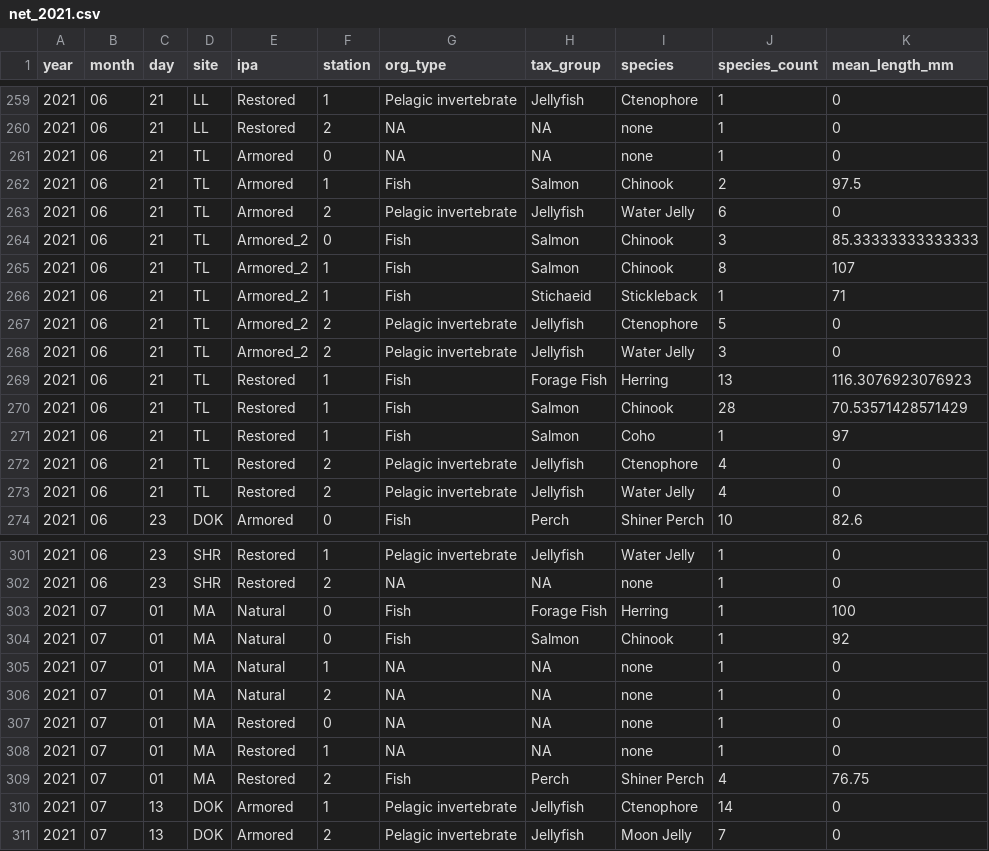
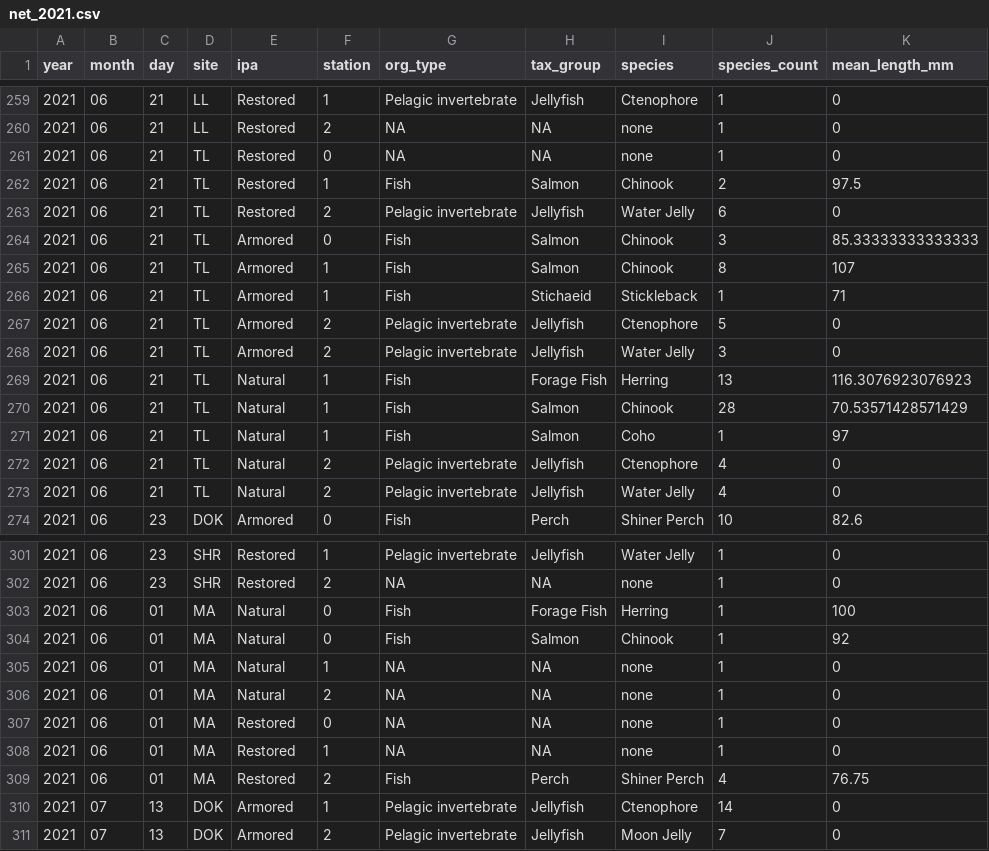
Before and after one commit to e-bish/SOS_traits, a CSV file: data/net_2021.csv, drawn as a sheet; only a part is shown, gaps mark what is left out.

```diff
--- a/data/net_2021.csv
+++ b/data/net_2021.csv
@@ -260,15 +260,15 @@ year,month,day,site,ipa,station,org_type,tax_group,species,species_count,mean_le
 2021,06,21,LL,Restored,2,NA,NA,none,1,0
-2021,06,21,TL,Armored,0,NA,NA,none,1,0
-2021,06,21,TL,Armored,1,Fish,Salmon,Chinook,2,97.5
-2021,06,21,TL,Armored,2,Pelagic invertebrate,Jellyfish,Water Jelly,6,0
-2021,06,21,TL,Armored_2,0,Fish,Salmon,Chinook,3,85.33333333333333
-2021,06,21,TL,Armored_2,1,Fish,Salmon,Chinook,8,107
-2021,06,21,TL,Armored_2,1,Fish,Stichaeid,Stickleback,1,71
-2021,06,21,TL,Armored_2,2,Pelagic invertebrate,Jellyfish,Ctenophore,5,0
-2021,06,21,TL,Armored_2,2,Pelagic invertebrate,Jellyfish,Water Jelly,3,0
-2021,06,21,TL,Restored,1,Fish,Forage Fish,Herring,13,116.3076923076923
-2021,06,21,TL,Restored,1,Fish,Salmon,Chinook,28,70.53571428571429
-2021,06,21,TL,Restored,1,Fish,Salmon,Coho,1,97
-2021,06,21,TL,Restored,2,Pelagic invertebrate,Jellyfish,Ctenophore,4,0
-2021,06,21,TL,Restored,2,Pelagic invertebrate,Jellyfish,Water Jelly,4,0
+2021,06,21,TL,Restored,0,NA,NA,none,1,0
+2021,06,21,TL,Restored,1,Fish,Salmon,Chinook,2,97.5
+2021,06,21,TL,Restored,2,Pelagic invertebrate,Jellyfish,Water Jelly,6,0
+2021,06,21,TL,Armored,0,Fish,Salmon,Chinook,3,85.33333333333333
+2021,06,21,TL,Armored,1,Fish,Salmon,Chinook,8,107
+2021,06,21,TL,Armored,1,Fish,Stichaeid,Stickleback,1,71
+2021,06,21,TL,Armored,2,Pelagic invertebrate,Jellyfish,Ctenophore,5,0
+2021,06,21,TL,Armored,2,Pelagic invertebrate,Jellyfish,Water Jelly,3,0
+2021,06,21,TL,Natural,1,Fish,Forage Fish,Herring,13,116.3076923076923
+2021,06,21,TL,Natural,1,Fish,Salmon,Chinook,28,70.53571428571429
+2021,06,21,TL,Natural,1,Fish,Salmon,Coho,1,97
+2021,06,21,TL,Natural,2,Pelagic invertebrate,Jellyfish,Ctenophore,4,0
+2021,06,21,TL,Natural,2,Pelagic invertebrate,Jellyfish,Water Jelly,4,0
 2021,06,23,DOK,Armored,0,Fish,Perch,Shiner Perch,10,82.6
@@ -302,9 +302,9 @@ year,month,day,site,ipa,station,org_type,tax_group,species,species_count,mean_le
 2021,06,23,SHR,Restored,2,NA,NA,none,1,0
-2021,07,01,MA,Natural,0,Fish,Forage Fish,Herring,1,100
-2021,07,01,MA,Natural,0,Fish,Salmon,Chinook,1,92
-2021,07,01,MA,Natural,1,NA,NA,none,1,0
-2021,07,01,MA,Natural,2,NA,NA,none,1,0
-2021,07,01,MA,Restored,0,NA,NA,none,1,0
-2021,07,01,MA,Restored,1,NA,NA,none,1,0
-2021,07,01,MA,Restored,2,Fish,Perch,Shiner Perch,4,76.75
+2021,06,01,MA,Natural,0,Fish,Forage Fish,Herring,1,100
+2021,06,01,MA,Natural,0,Fish,Salmon,Chinook,1,92
+2021,06,01,MA,Natural,1,NA,NA,none,1,0
+2021,06,01,MA,Natural,2,NA,NA,none,1,0
+2021,06,01,MA,Restored,0,NA,NA,none,1,0
+2021,06,01,MA,Restored,1,NA,NA,none,1,0
+2021,06,01,MA,Restored,2,Fish,Perch,Shiner Perch,4,76.75
 2021,07,13,DOK,Armored,1,Pelagic invertebrate,Jellyfish,Ctenophore,14,0
```
Also changed, not shown: data/net_2022.csv, data/raw/raw.22.csv, 2 other files.
